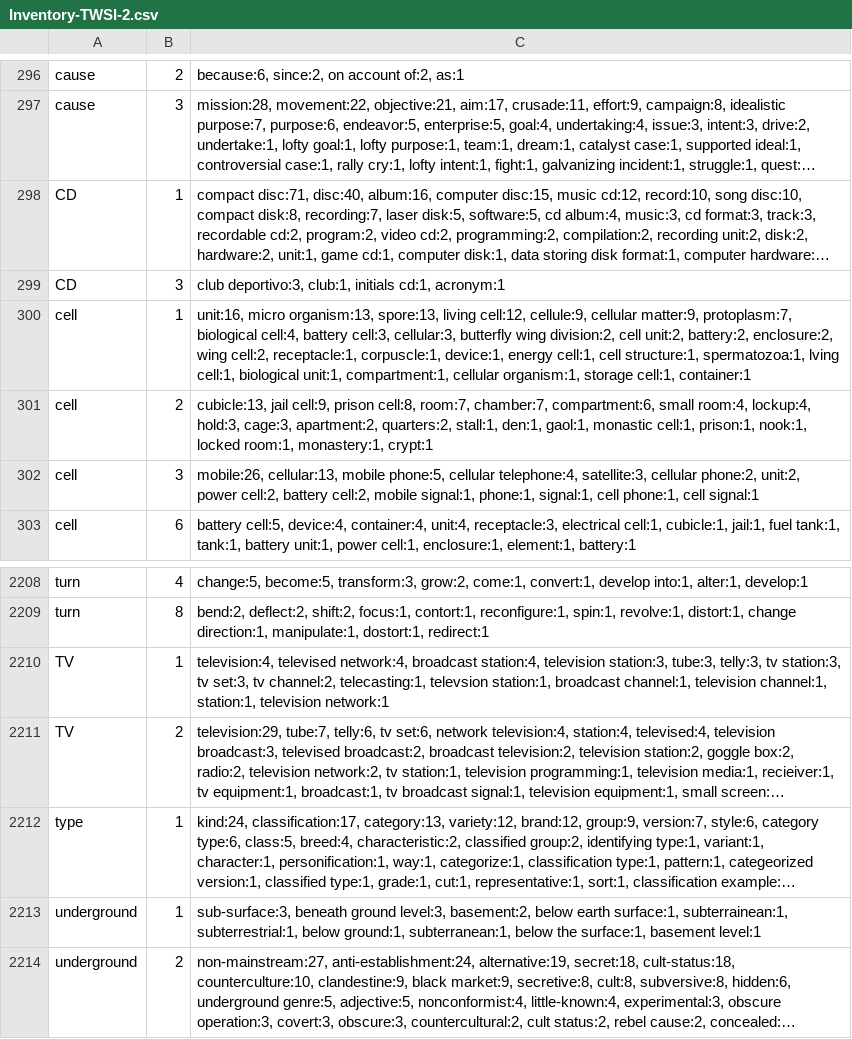
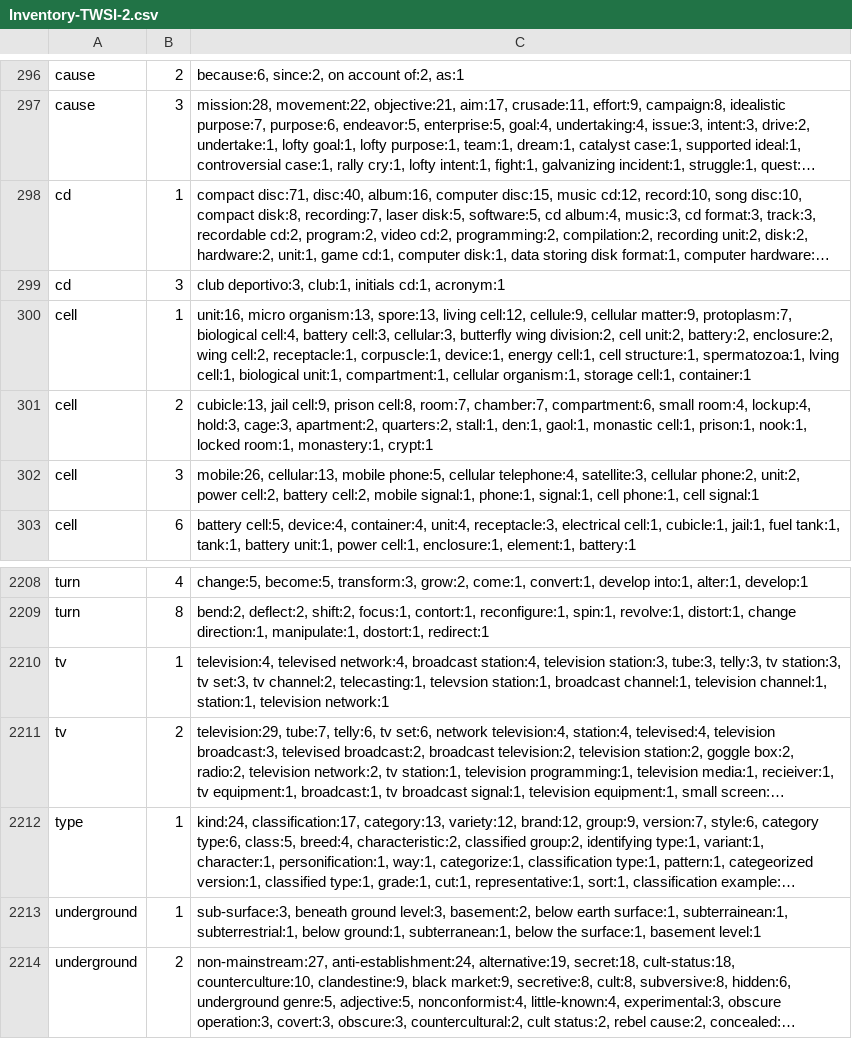
Before and after one commit to uhh-lt/context-eval, a CSV file: data/Inventory-TWSI-2.csv, drawn as a sheet; only a part is shown, gaps mark what is left out; long unchanged cells end in …; the diff names each change by its address in the sheet, - before the commit and + after, or states it on an @@ line.

```diff
--- a/data/Inventory-TWSI-2.csv
+++ b/data/Inventory-TWSI-2.csv
-A298:A299: CD
+A298:A299: cd
-A2210:A2211: TV
+A2210:A2211: tv
```
Also changed, not shown: 1 other file.
